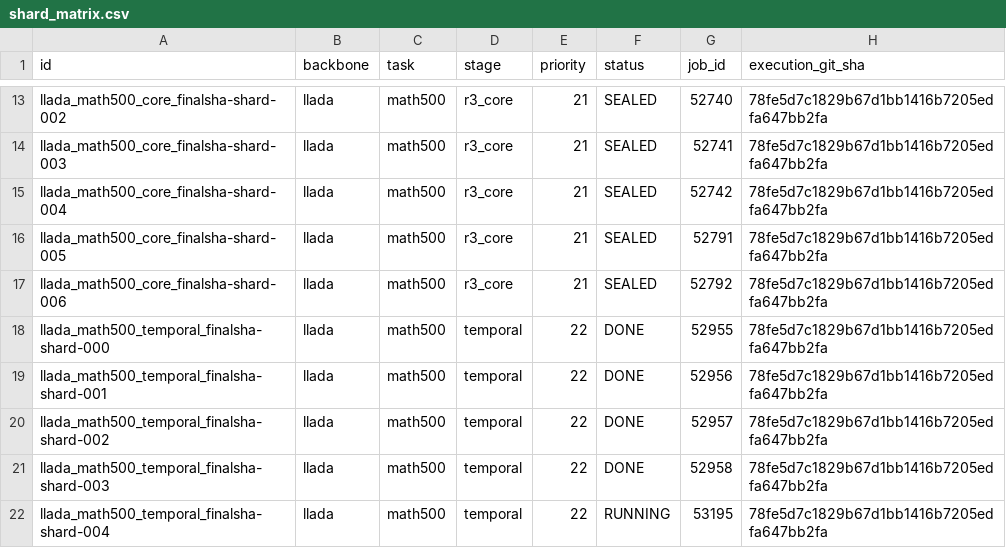
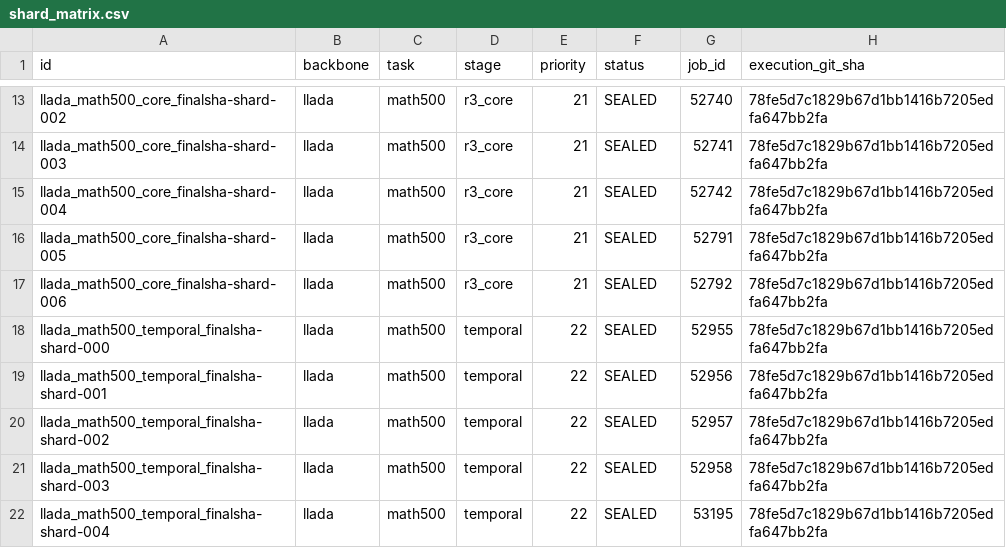
Before and after one commit to imaimonkey/repairable-state-discovery, a CSV file: status/v2r/shard_matrix.csv, drawn as a sheet; only a part is shown, gaps mark what is left out.

Commit message:
Update reference-primary gate and resource status

```diff
--- a/status/v2r/shard_matrix.csv
+++ b/status/v2r/shard_matrix.csv
@@ -17,6 +17,6 @@ llada_math500_core_finalsha-shard-005,llada,math500,r3_core,21,SEALED,52791,78fe
 llada_math500_core_finalsha-shard-006,llada,math500,r3_core,21,SEALED,52792,78fe5d7c1829b67d1bb1416b7205edfa647bb2fa
-llada_math500_temporal_finalsha-shard-000,llada,math500,temporal,22,DONE,52955,78fe5d7c1829b67d1bb1416b7205edfa647bb2fa
-llada_math500_temporal_finalsha-shard-001,llada,math500,temporal,22,DONE,52956,78fe5d7c1829b67d1bb1416b7205edfa647bb2fa
-llada_math500_temporal_finalsha-shard-002,llada,math500,temporal,22,DONE,52957,78fe5d7c1829b67d1bb1416b7205edfa647bb2fa
-llada_math500_temporal_finalsha-shard-003,llada,math500,temporal,22,DONE,52958,78fe5d7c1829b67d1bb1416b7205edfa647bb2fa
-llada_math500_temporal_finalsha-shard-004,llada,math500,temporal,22,RUNNING,53195,78fe5d7c1829b67d1bb1416b7205edfa647bb2fa
+llada_math500_temporal_finalsha-shard-000,llada,math500,temporal,22,SEALED,52955,78fe5d7c1829b67d1bb1416b7205edfa647bb2fa
+llada_math500_temporal_finalsha-shard-001,llada,math500,temporal,22,SEALED,52956,78fe5d7c1829b67d1bb1416b7205edfa647bb2fa
+llada_math500_temporal_finalsha-shard-002,llada,math500,temporal,22,SEALED,52957,78fe5d7c1829b67d1bb1416b7205edfa647bb2fa
+llada_math500_temporal_finalsha-shard-003,llada,math500,temporal,22,SEALED,52958,78fe5d7c1829b67d1bb1416b7205edfa647bb2fa
+llada_math500_temporal_finalsha-shard-004,llada,math500,temporal,22,SEALED,53195,78fe5d7c1829b67d1bb1416b7205edfa647bb2fa
```
Also changed, not shown: 22 other files.
